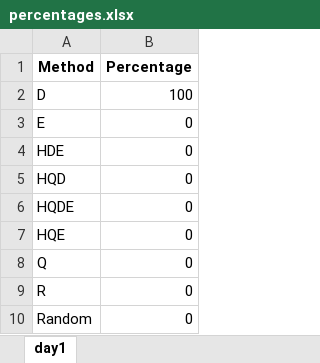
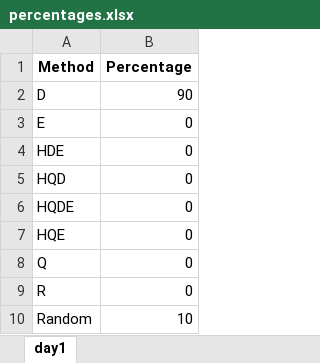
Before and after one commit to EynardM/PFE_OPTIM, an Excel workbook: results/current_run/percentages.xlsx, sheet day1, drawn as a sheet; values as stored, in another font and other column widths than the file's, no borders; the diff names each change by its address in the sheet, - before the commit and + after, or states it on an @@ line.

```diff
--- a/results/current_run/percentages.xlsx (sheet day1)
+++ b/results/current_run/percentages.xlsx (sheet day1)
-B2 (Percentage): 100
+B2 (Percentage): 90
-B10 (Percentage): 0
+B10 (Percentage): 10
```
Also changed, not shown: results/current_run/values.xlsx, 12 other files.
